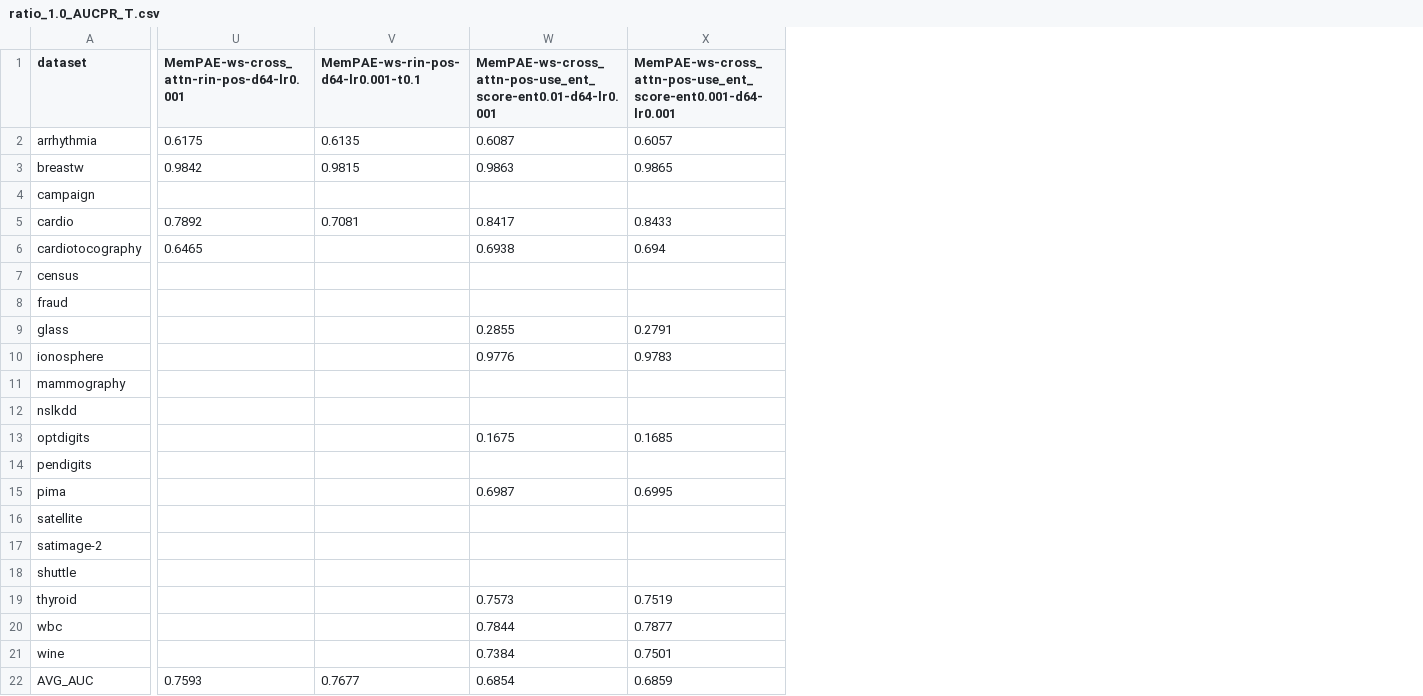
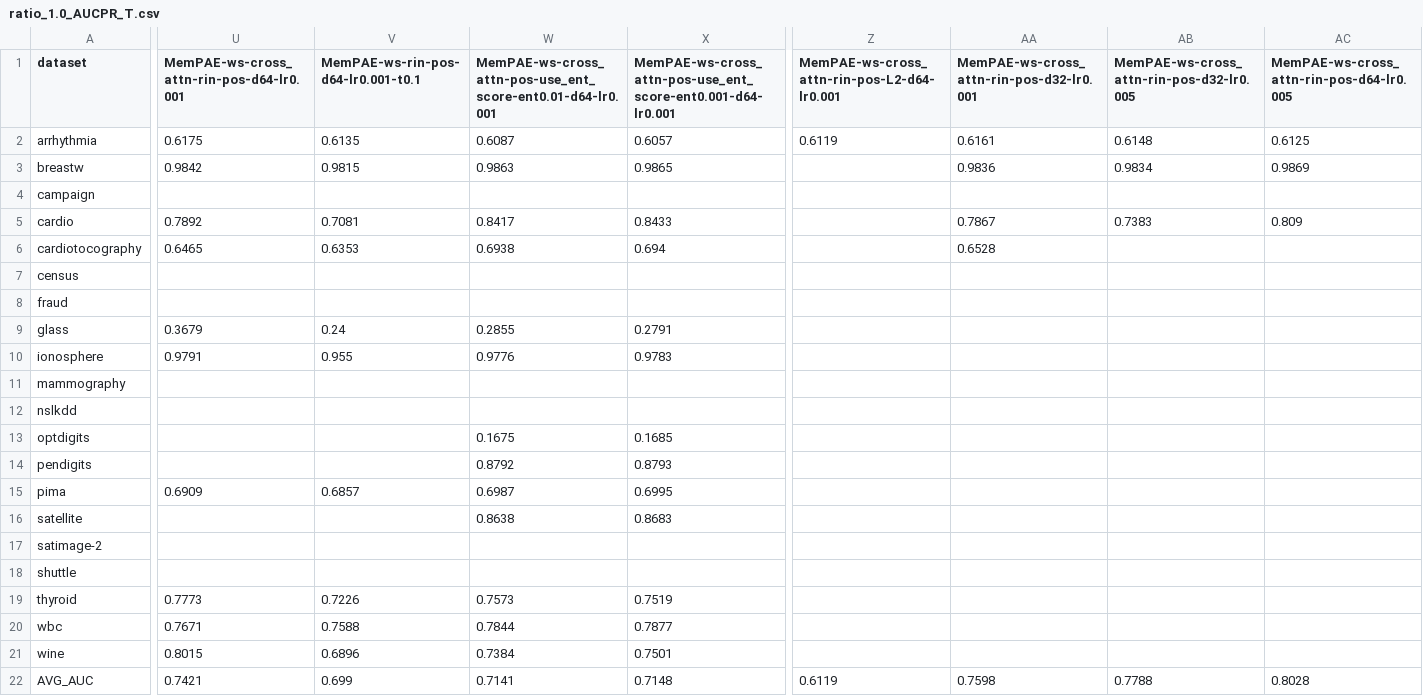
Before and after one commit to Cheol-Will/perceiver-ad, a CSV file: metrics/ratio_1.0_AUCPR_T.csv, drawn as a sheet; only a part is shown, gaps mark what is left out; the diff covers the shown part only; the diff names each change by its address in the sheet, - before the commit and + after, or states it on an @@ line.

```diff
--- a/metrics/ratio_1.0_AUCPR_T.csv
+++ b/metrics/ratio_1.0_AUCPR_T.csv
+column Z, rows 1-22: MemPAE-ws-cross_attn-rin-pos-L2-d64-lr0.001 | 0.6119 |  |  |  |  |  |  |  |  |  |  |  |  |  |  |  |  |  |  |  | 0.6119
+column AA, rows 1-22: MemPAE-ws-cross_attn-rin-pos-d32-lr0.001 | 0.6161 | 0.9836 |  | 0.7867 | 0.6528 |  |  |  |  |  |  |  |  |  |  |  |  |  |  |  | 0.7598
+column AB, rows 1-22: MemPAE-ws-cross_attn-rin-pos-d32-lr0.005 | 0.6148 | 0.9834 |  | 0.7383 |  |  |  |  |  |  |  |  |  |  |  |  |  |  |  |  | 0.7788
+column AC, rows 1-22: MemPAE-ws-cross_attn-rin-pos-d64-lr0.005 | 0.6125 | 0.9869 |  | 0.809 |  |  |  |  |  |  |  |  |  |  |  |  |  |  |  |  | 0.8028
-V6: (empty)
+V6: 0.6353
-U9: (empty)
+U9: 0.3679
-V9: (empty)
+V9: 0.24
-U10: (empty)
+U10: 0.9791
-V10: (empty)
+V10: 0.955
-W14: (empty)
+W14: 0.8792
-X14: (empty)
+X14: 0.8793
-U15: (empty)
+U15: 0.6909
-V15: (empty)
+V15: 0.6857
-W16: (empty)
+W16: 0.8638
-X16: (empty)
+X16: 0.8683
-U19: (empty)
+U19: 0.7773
-V19: (empty)
+V19: 0.7226
-U20: (empty)
+U20: 0.7671
-V20: (empty)
+V20: 0.7588
-U21: (empty)
+U21: 0.8015
-V21: (empty)
+V21: 0.6896
-U22: 0.7593
+U22: 0.7421
-V22: 0.7677
+V22: 0.699
-W22: 0.6854
+W22: 0.7141
-X22: 0.6859
+X22: 0.7148
```
Also changed, not shown: 26 edited cells elsewhere in this file, metrics/ratio_1.0_AUCPR.csv, metrics/ratio_1.0_AUCROC.csv, 4 other files.
